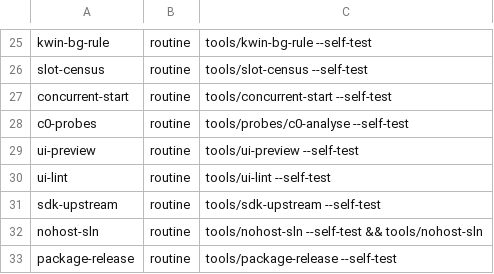
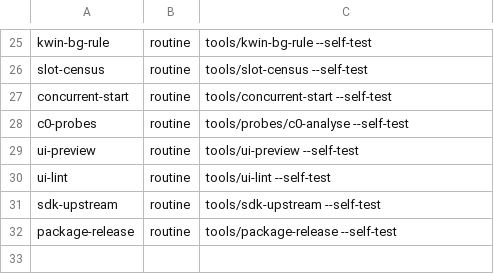
Before and after one commit to muflub/source-sdk-sharp, a TSV file: tools/checks.tsv, drawn as a sheet; only a part is shown, gaps mark what is left out; the diff names each change by its address in the sheet, - before the commit and + after, or states it on an @@ line.

```diff
--- a/tools/checks.tsv
+++ b/tools/checks.tsv
-row 32: nohost-sln | routine | tools/nohost-sln --self-test && tools/nohost-sln
```
Also changed, not shown: 6 other files.
